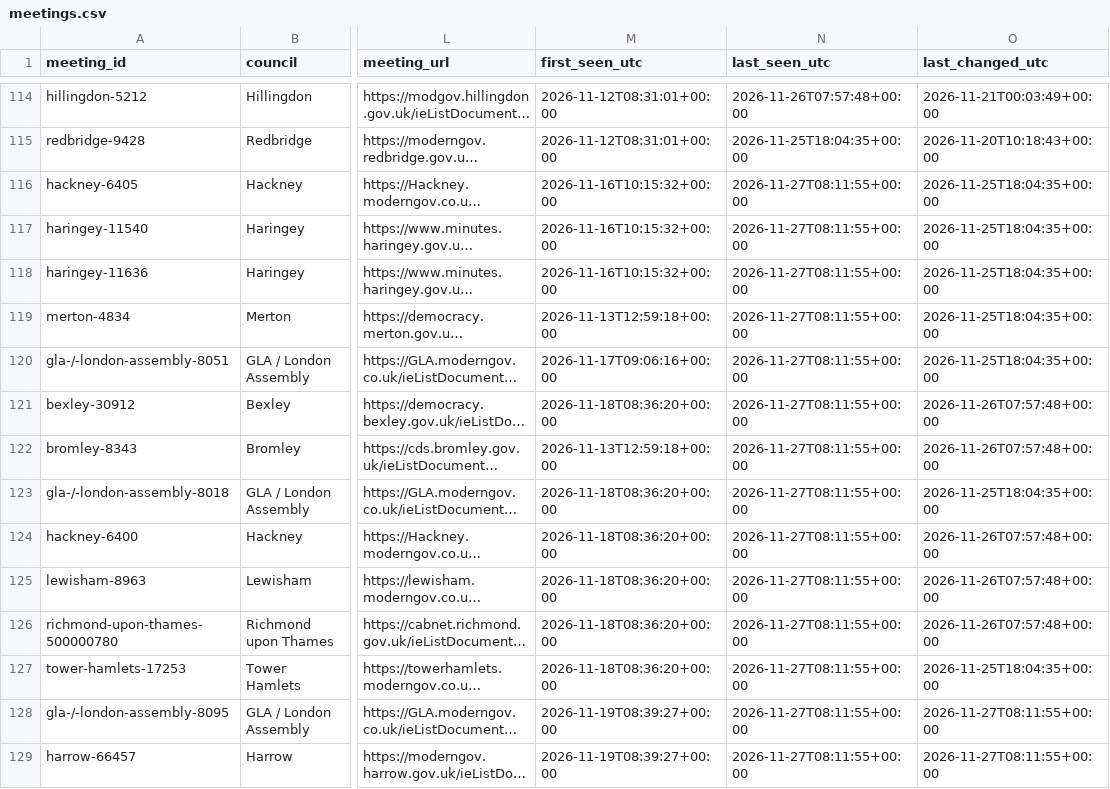
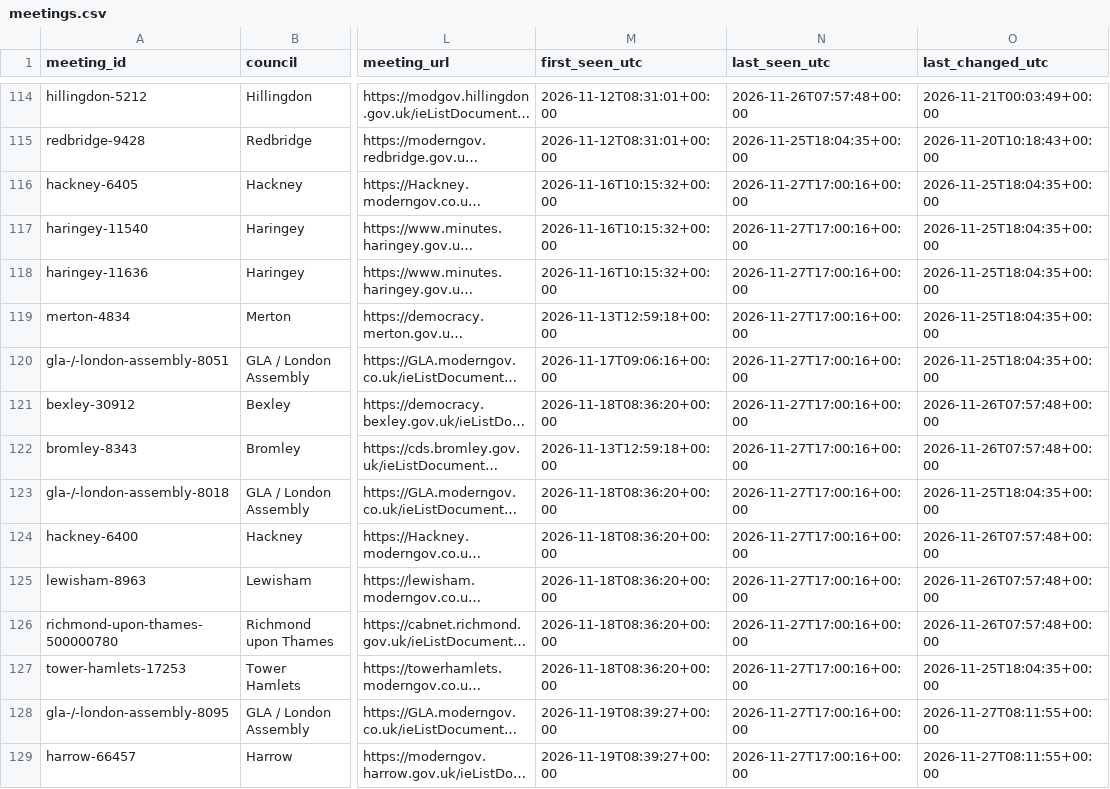
Before and after one commit to ciron-LCA/LCA-council-meetings-data, a CSV file: meetings.csv, drawn as a sheet; only a part is shown, gaps mark what is left out; long unchanged cells end in …; the diff covers the shown part only; the diff names each change by its address in the sheet, - before the commit and + after, or states it on an @@ line.

```diff
--- a/meetings.csv
+++ b/meetings.csv
-N116:N129 (last_seen_utc): 2026-11-27T08:11:55+00:00
+N116:N129 (last_seen_utc): 2026-11-27T17:00:16+00:00
```
Also changed, not shown: 3 added rows and 28 edited cells elsewhere in this file, source_status.csv.
